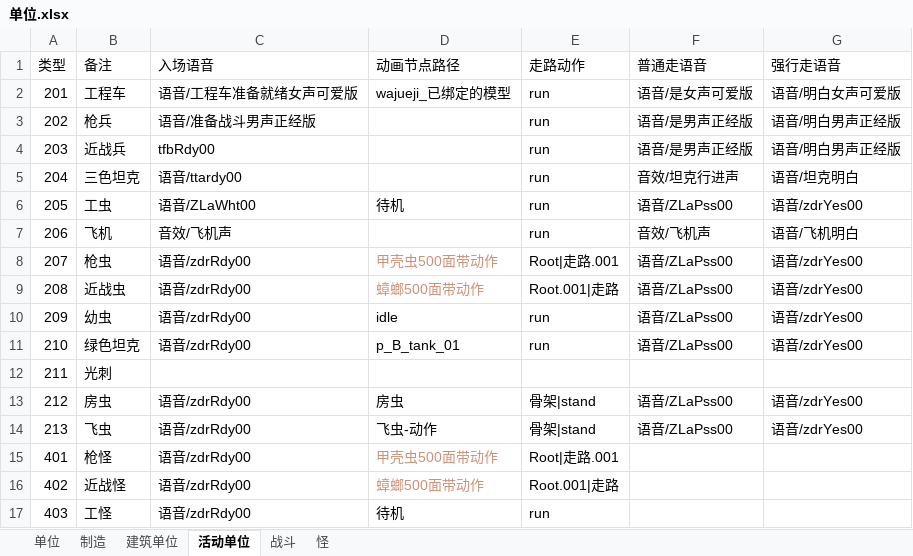
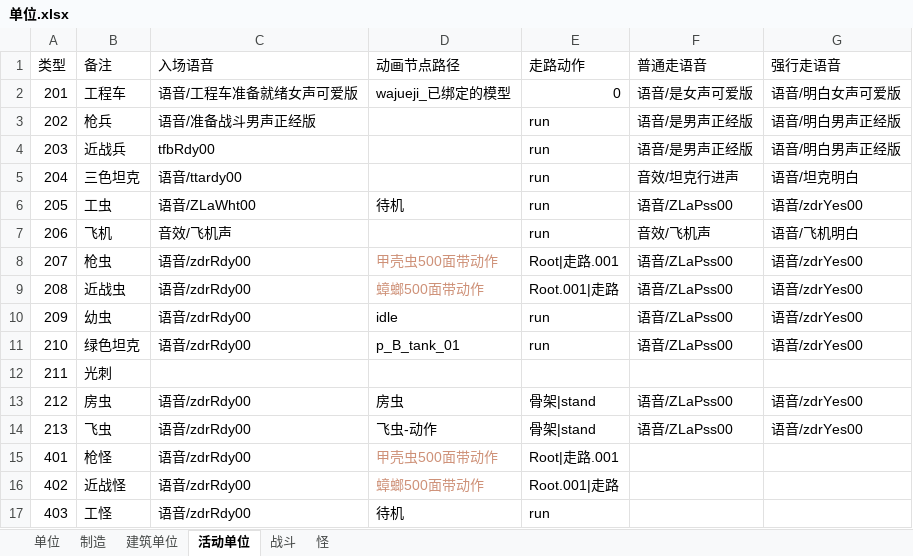
Before and after one commit to 544898458/Iocp20Coroutine, an Excel workbook: Iocp20Coroutine/表/单位.xlsx, sheet 活动单位, drawn as a sheet; values as stored, in another font and other column widths than the file's, no borders; the diff names each change by its address in the sheet, - before the commit and + after, or states it on an @@ line.

```diff
--- a/Iocp20Coroutine/表/单位.xlsx (sheet 活动单位)
+++ b/Iocp20Coroutine/表/单位.xlsx (sheet 活动单位)
-E2 (走路动作): run
+E2 (走路动作): 0
```
Also changed, not shown: sheet 战斗, sheet 单位, 4 other files.
